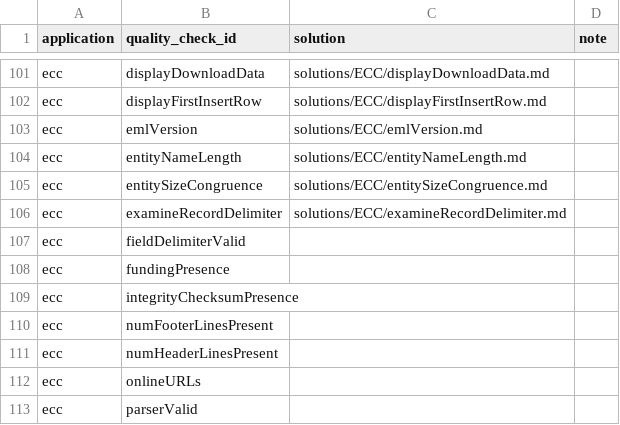
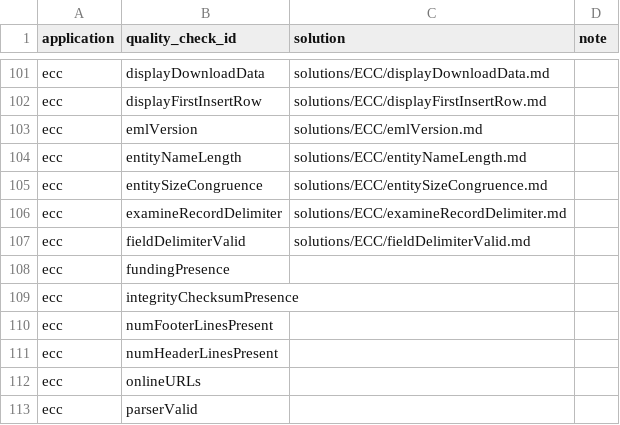
Before and after one commit to EDIorg/quality-check-solutions, a CSV file: mapping.csv, drawn as a sheet; only a part is shown, gaps mark what is left out.

Commit message:
Add solution for ECC fieldDelimiterValid
Add documentation to help data authors address issues related to this
ECC quality check.

```diff
--- a/mapping.csv
+++ b/mapping.csv
@@ -106,3 +106,3 @@ ecc,entitySizeCongruence,solutions/ECC/entitySizeCongruence.md,
 ecc,examineRecordDelimiter,solutions/ECC/examineRecordDelimiter.md,
-ecc,fieldDelimiterValid,,
+ecc,fieldDelimiterValid,solutions/ECC/fieldDelimiterValid.md,
 ecc,fundingPresence,,
```
Also changed, not shown: 1 other file.
